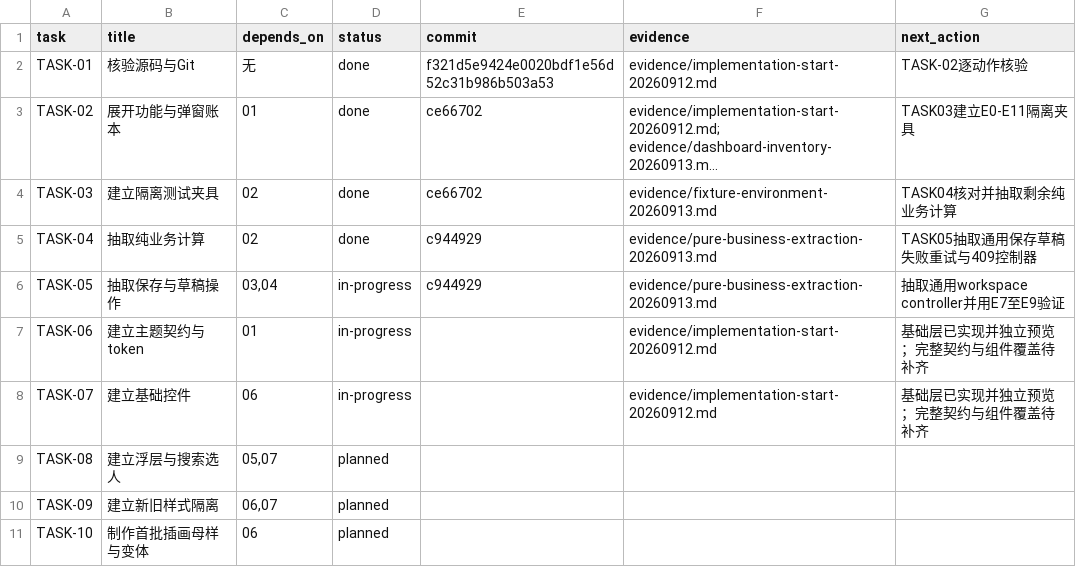
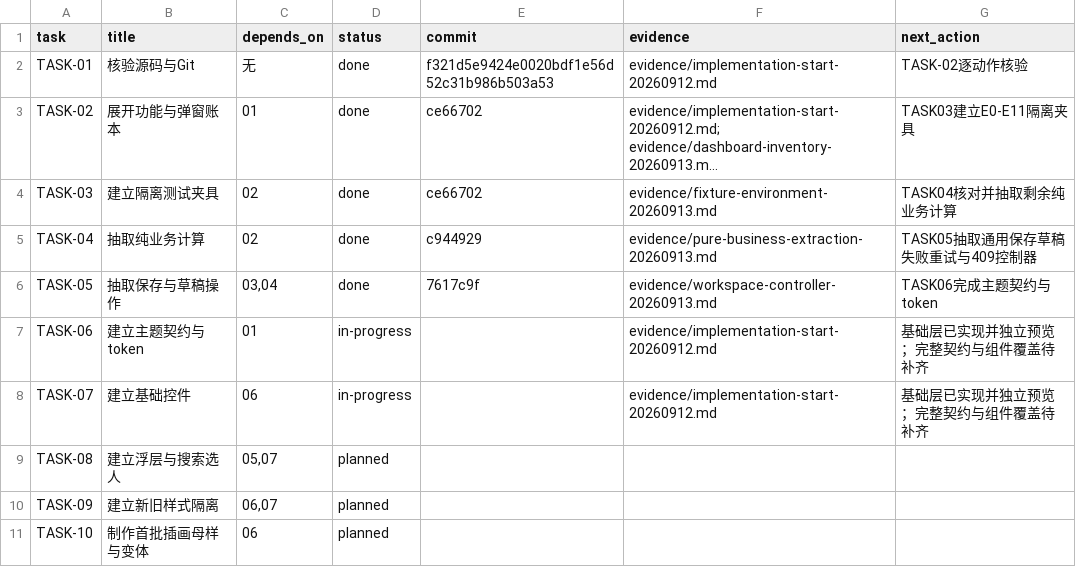
Before and after one commit to a18502656182-arch/teacher, a CSV file: 项目实施包-UI彻底重构与双主题-20260912/trackers/tasks.csv, drawn as a sheet; only a part is shown; long unchanged cells end in ….

```diff
--- a/项目实施包-UI彻底重构与双主题-20260912/trackers/tasks.csv
+++ b/项目实施包-UI彻底重构与双主题-20260912/trackers/tasks.csv
@@ -5,3 +5,3 @@ TASK-03,建立隔离测试夹具,02,done,ce66702,evidence/fixture-environment-20
 TASK-04,抽取纯业务计算,02,done,c944929,evidence/pure-business-extraction-20260913.md,TASK05抽取通用保存草稿失败重试与409控制器
-TASK-05,抽取保存与草稿操作,"03,04",in-progress,c944929,evidence/pure-business-extraction-20260913.md,抽取通用workspace controller并用E7至E9验证
+TASK-05,抽取保存与草稿操作,"03,04",done,7617c9f,evidence/workspace-controller-20260913.md,TASK06完成主题契约与token
 TASK-06,建立主题契约与token,01,in-progress,,evidence/implementation-start-20260912.md,基础层已实现并独立预览；完整契约与组件覆盖待补齐
```
Also changed, not shown: 9 other files.
